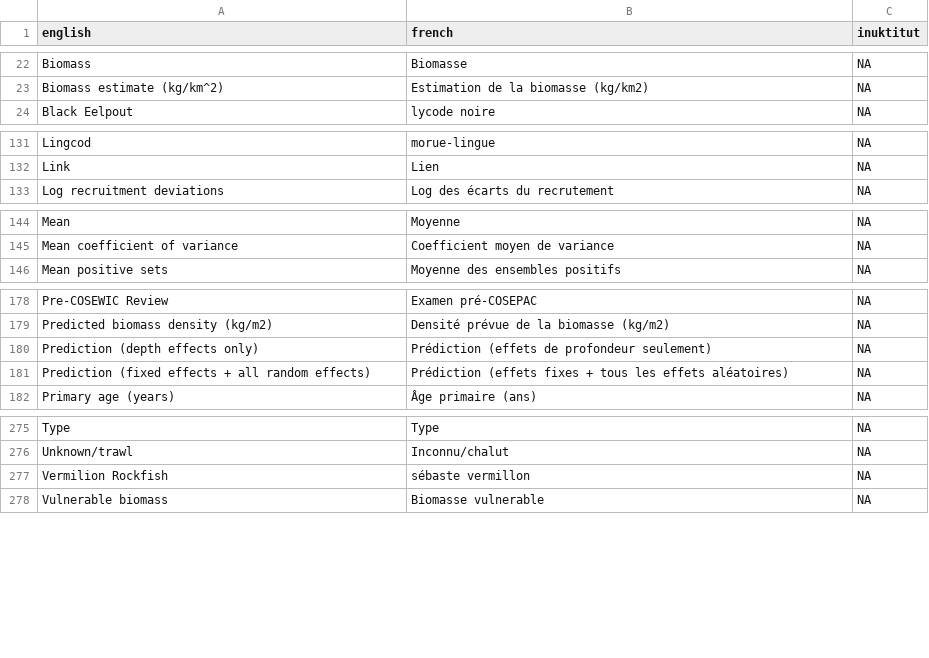
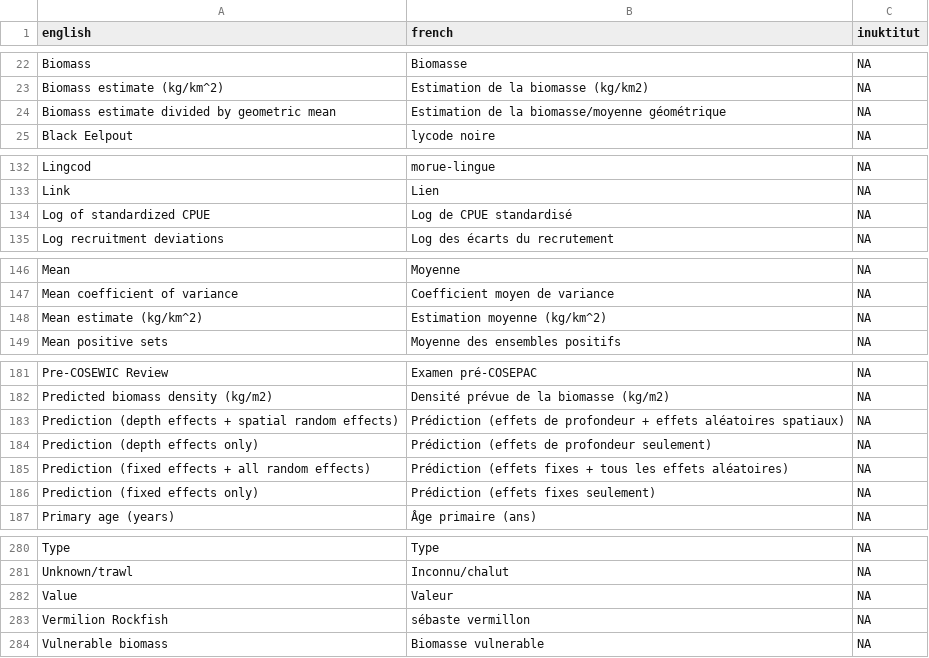
Before and after one commit to pbs-assess/rosettafish, a CSV file: inst/extdata/terms.csv, drawn as a sheet; only a part is shown, gaps mark what is left out; the diff names each change by its address in the sheet, - before the commit and + after, or states it on an @@ line.

Commit message:
Add some translations

```diff
--- a/inst/extdata/terms.csv
+++ b/inst/extdata/terms.csv
+row 24: Biomass estimate divided by geometric mean | Estimation de la biomasse/moyenne géométrique | NA
+row 134: Log of standardized CPUE | Log de CPUE standardisé | NA
+row 148: Mean estimate (kg/km^2) | Estimation moyenne (kg/km^2) | NA
+row 183: Prediction (depth effects + spatial random effects) | Prédiction (effets de profondeur + effets aléatoires spatiaux) | NA
+row 186: Prediction (fixed effects only) | Prédiction (effets fixes seulement) | NA
+row 282: Value | Valeur | NA
```
Also changed, not shown: 1 other file.
